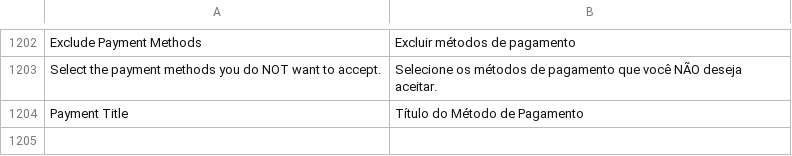
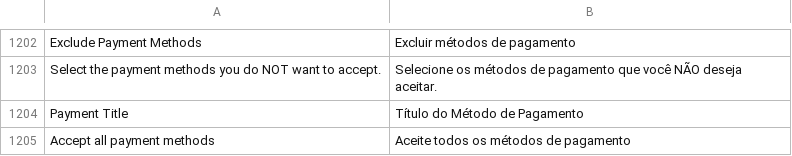
Before and after one commit to PluginAndPartners/payment-magento-plugin, a CSV file: i18n/pt_BR.csv, drawn as a sheet; only a part is shown, gaps mark what is left out; the diff names each change by its address in the sheet, - before the commit and + after, or states it on an @@ line.

```diff
--- a/i18n/pt_BR.csv
+++ b/i18n/pt_BR.csv
+row 1205: Accept all payment methods | Aceite todos os métodos de pagamento
```
Also changed, not shown: i18n/en_US.csv, i18n/es_AR.csv, 9 other files.
